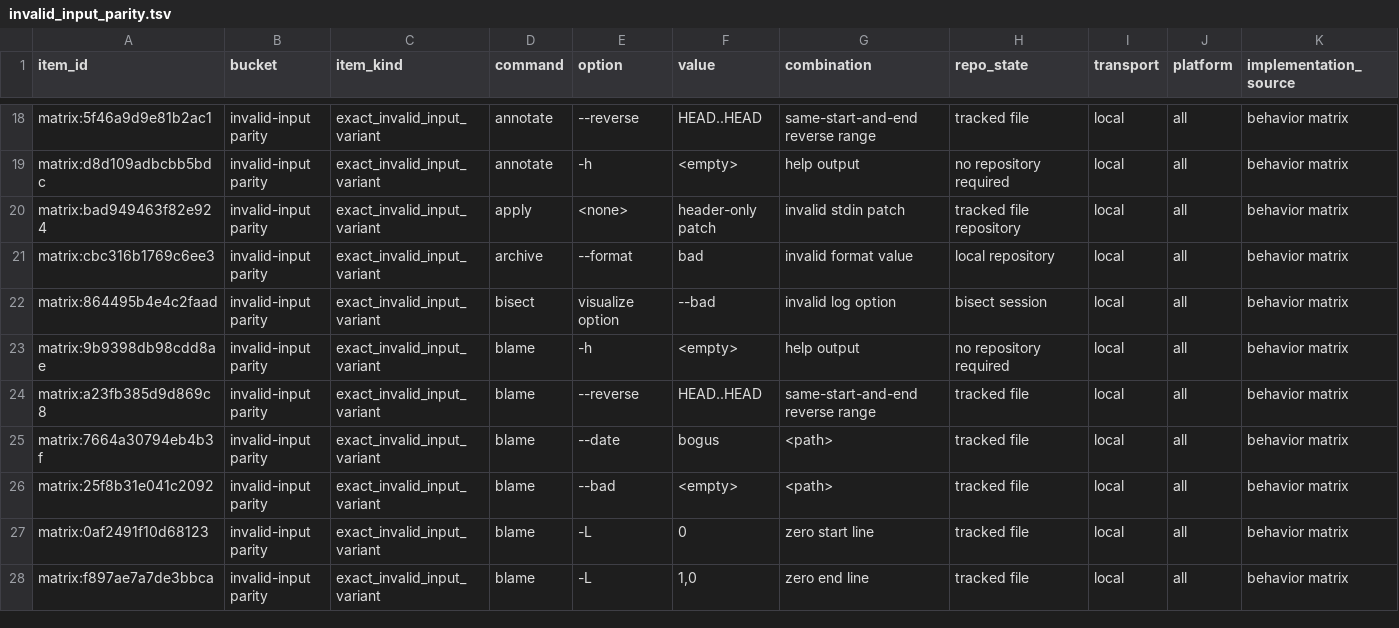
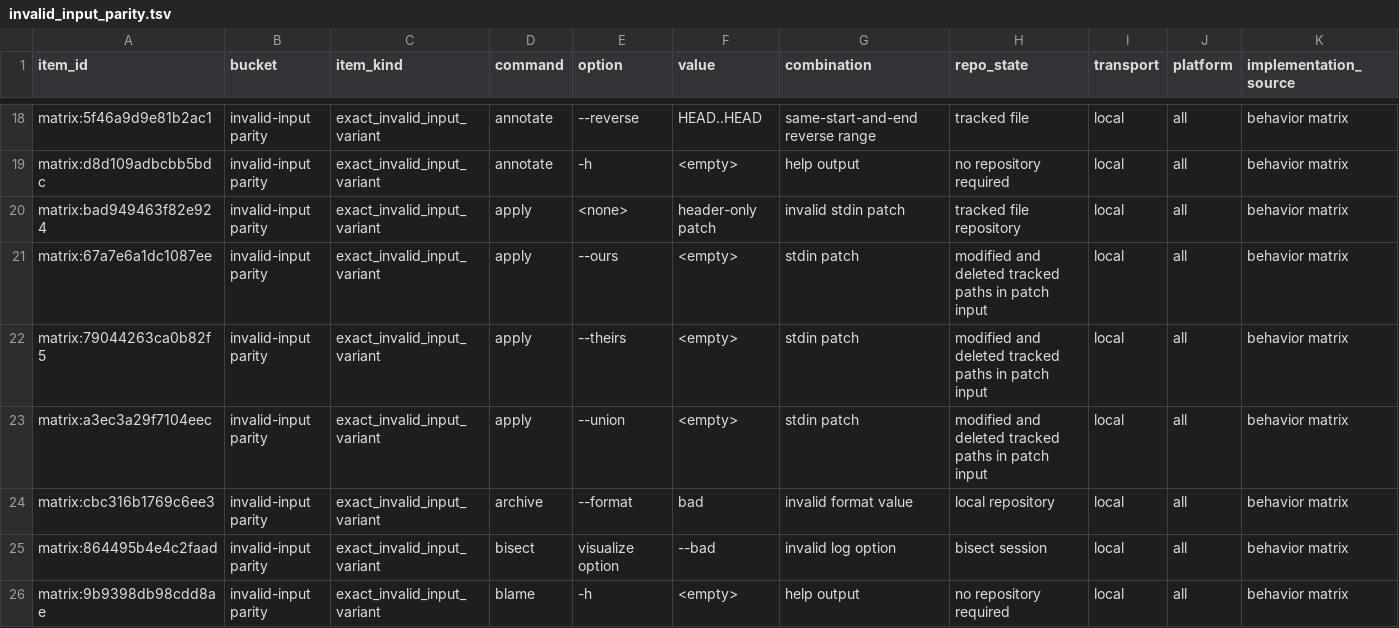
Before and after one commit to dschewchenko/zmin, a TSV file: docs/cli/census/invalid_input_parity.tsv, drawn as a sheet; only a part is shown, gaps mark what is left out; the shorter side is filled out with more unchanged rows; rows hold the shown columns only; the diff names each change by its address in the sheet, - before the commit and + after, or states it on an @@ line.

Commit message:
fix: close apply proof-only option batch

```diff
--- a/docs/cli/census/invalid_input_parity.tsv
+++ b/docs/cli/census/invalid_input_parity.tsv
+row 21: matrix:67a7e6a1dc1087ee | invalid-input parity | exact_invalid_input_variant | apply | --ours | <empty> | stdin patch | modified and deleted tracked paths in patch input | local | all | behavior matrix
+row 22: matrix:79044263ca0b82f5 | invalid-input parity | exact_invalid_input_variant | apply | --theirs | <empty> | stdin patch | modified and deleted tracked paths in patch input | local | all | behavior matrix
+row 23: matrix:a3ec3a29f7104eec | invalid-input parity | exact_invalid_input_variant | apply | --union | <empty> | stdin patch | modified and deleted tracked paths in patch input | local | all | behavior matrix
```
Also changed, not shown: docs/cli/census/command_progress.tsv, docs/cli/census/hard_fail_scan.tsv, 14 other files.
